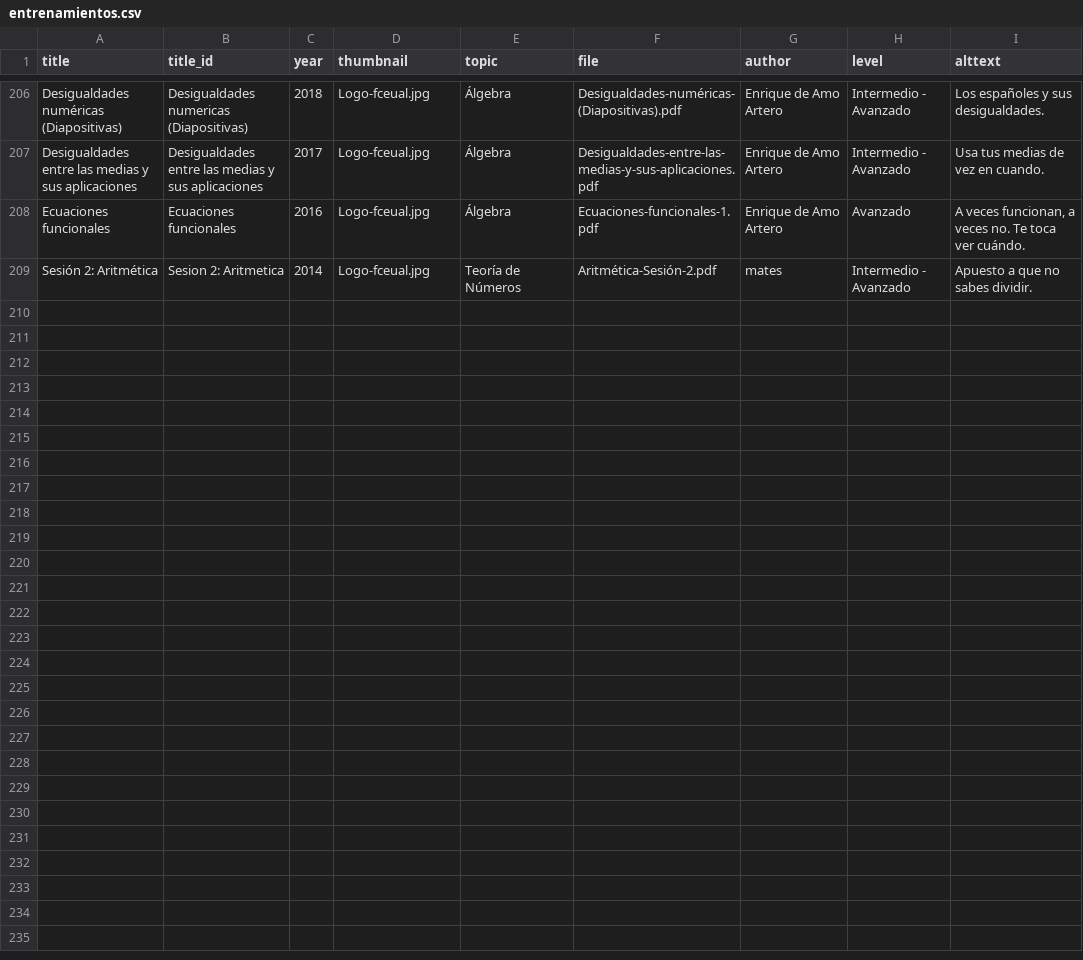
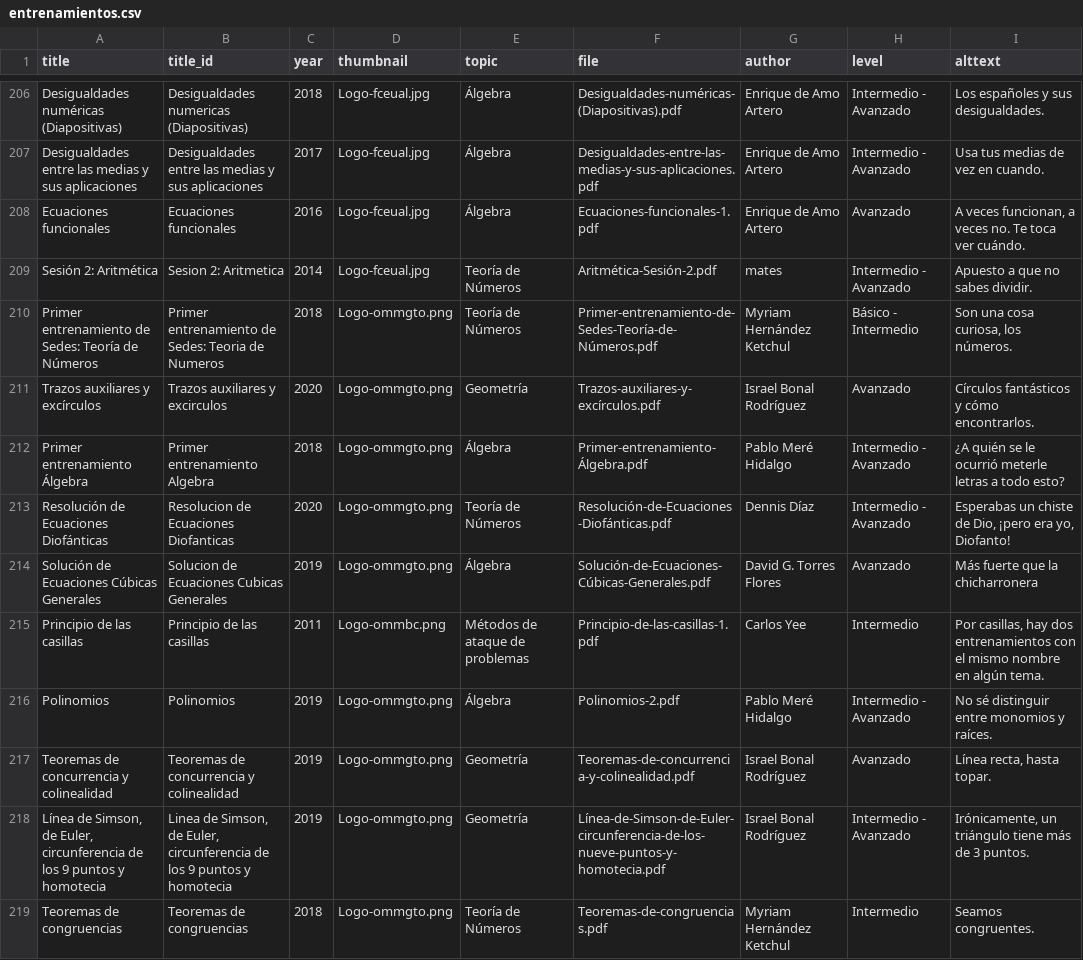
Before and after one commit to Afostyrio/BibliotecaVirtual, a CSV file: _data/material/entrenamientos.csv, drawn as a sheet; only a part is shown, gaps mark what is left out.

```diff
--- a/_data/material/entrenamientos.csv
+++ b/_data/material/entrenamientos.csv
@@ -209 +209,11 @@ title,title_id,year,thumbnail,topic,file,author,level,alttext
 "Sesión 2: Aritmética","Sesion 2: Aritmetica",2014,Logo-fceual.jpg,Teoría de Números,Aritmética-Sesión-2.pdf,"mates",Intermedio - Avanzado,"Apuesto a que no sabes dividir."
+"Primer entrenamiento de Sedes: Teoría de Números","Primer entrenamiento de Sedes: Teoria de Numeros",2018,Logo-ommgto.png,Teoría de Números,Primer-entrenamiento-de-Sedes-Teoría-de-Números.pdf,"Myriam Hernández Ketchul",Básico - Intermedio,"Son una cosa curiosa, los números."
+"Trazos auxiliares y excírculos","Trazos auxiliares y excirculos",2020,Logo-ommgto.png,Geometría,Trazos-auxiliares-y-excírculos.pdf,"Israel Bonal Rodríguez",Avanzado,"Círculos fantásticos y cómo encontrarlos."
+"Primer entrenamiento Álgebra","Primer entrenamiento Algebra",2018,Logo-ommgto.png,Álgebra,Primer-entrenamiento-Álgebra.pdf,"Pablo Meré Hidalgo",Intermedio - Avanzado,"¿A quién se le ocurrió meterle letras a todo esto?"
+"Resolución de Ecuaciones Diofánticas","Resolucion de Ecuaciones Diofanticas",2020,Logo-ommgto.png,Teoría de Números,Resolución-de-Ecuaciones-Diofánticas.pdf,"Dennis Díaz",Intermedio - Avanzado,"Esperabas un chiste de Dio, ¡pero era yo, Diofanto!"
+"Solución de Ecuaciones Cúbicas Generales","Solucion de Ecuaciones Cubicas Generales",2019,Logo-ommgto.png,Álgebra,Solución-de-Ecuaciones-Cúbicas-Generales.pdf,"David G. Torres Flores",Avanzado,"Más fuerte que la chicharronera"
+"Principio de las casillas","Principio de las casillas",2011,Logo-ommbc.png,Métodos de ataque de problemas,Principio-de-las-casillas-1.pdf,"Carlos Yee",Intermedio,"Por casillas, hay dos entrenamientos con el mismo nombre en algún tema."
+"Polinomios","Polinomios",2019,Logo-ommgto.png,Álgebra,Polinomios-2.pdf,"Pablo Meré Hidalgo",Intermedio - Avanzado,"No sé distinguir entre monomios y raíces."
+"Teoremas de concurrencia y colinealidad","Teoremas de concurrencia y colinealidad",2019,Logo-ommgto.png,Geometría,Teoremas-de-concurrencia-y-colinealidad.pdf,"Israel Bonal Rodríguez",Avanzado,"Línea recta, hasta topar."
+"Línea de Simson, de Euler, circunferencia de los 9 puntos y homotecia","Linea de Simson, de Euler, circunferencia de los 9 puntos y homotecia",2019,Logo-ommgto.png,Geometría,Línea-de-Simson-de-Euler-circunferencia-de-los-nueve-puntos-y-homotecia.pdf,"Israel Bonal Rodríguez",Intermedio - Avanzado,"Irónicamente, un triángulo tiene más de 3 puntos."
+"Teoremas de congruencias","Teoremas de congruencias",2018,Logo-ommgto.png,Teoría de Números,Teoremas-de-congruencias.pdf,"Myriam Hernández Ketchul",Intermedio,"Seamos congruentes."
```
Also changed, not shown: 15 other files.
